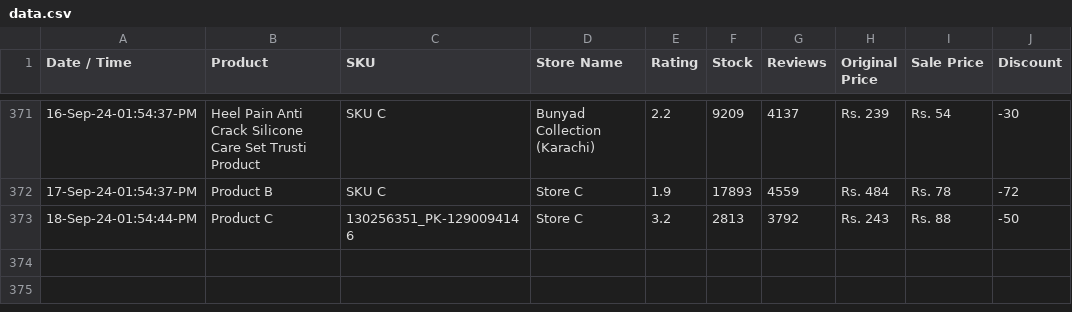
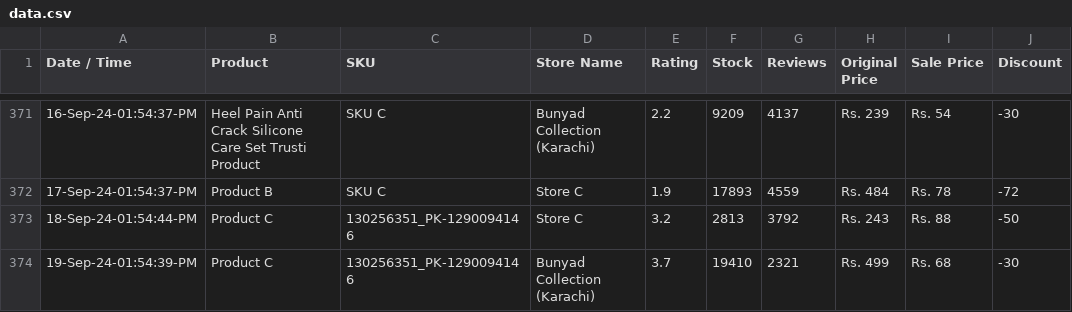
Before and after one commit to shafqatjan/url2image, a CSV file: data.csv, drawn as a sheet; only a part is shown, gaps mark what is left out.

Commit message:
19-Sep-24-01:54:39:PM

```diff
--- a/data.csv
+++ b/data.csv
@@ -373 +373,2 @@ Date / Time,Product,SKU,Store Name,Rating,Stock,Reviews,Original Price,Sale Pric
 18-Sep-24-01:54:44-PM,Product C,130256351_PK-1290094146,Store C,3.2,2813,3792,Rs. 243,Rs. 88,-50
+19-Sep-24-01:54:39-PM,Product C,130256351_PK-1290094146,Bunyad Collection (Karachi),3.7,19410,2321,Rs. 499,Rs. 68,-30
```
